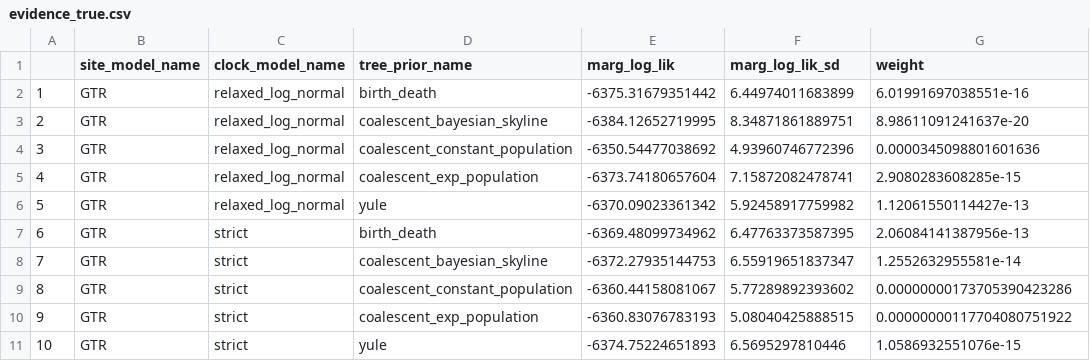
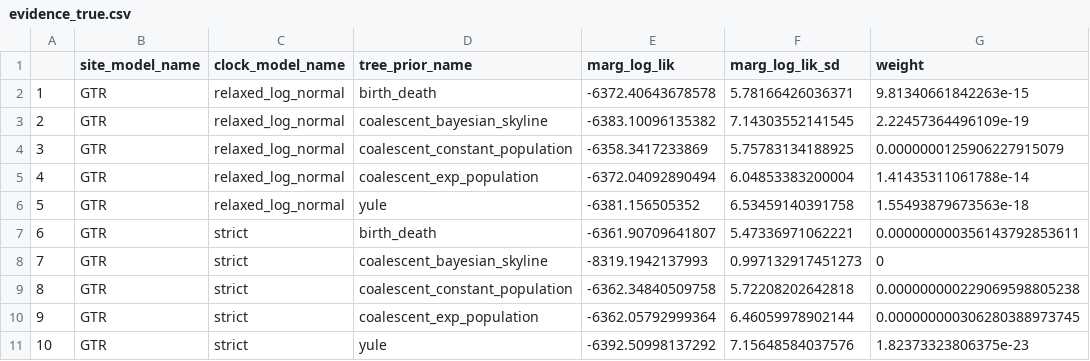
Before and after one commit to richelbilderbeek/pirouette_article, a CSV file: example_3/evidence_true.csv, drawn as a sheet; only a part is shown; the diff covers the shown part only.

```diff
--- a/example_3/evidence_true.csv
+++ b/example_3/evidence_true.csv
@@ -1,11 +1,11 @@
 "","site_model_name","clock_model_name","tree_prior_name","marg_log_lik","marg_log_lik_sd","weight"
-"1","GTR","relaxed_log_normal","birth_death",-6375.31679351442,6.44974011683899,6.01991697038551e-16
-"2","GTR","relaxed_log_normal","coalescent_bayesian_skyline",-6384.12652719995,8.34871861889751,8.98611091241637e-20
-"3","GTR","relaxed_log_normal","coalescent_constant_population",-6350.54477038692,4.93960746772396,0.0000345098801601636
-"4","GTR","relaxed_log_normal","coalescent_exp_population",-6373.74180657604,7.15872082478741,2.9080283608285e-15
-"5","GTR","relaxed_log_normal","yule",-6370.09023361342,5.92458917759982,1.12061550114427e-13
-"6","GTR","strict","birth_death",-6369.48099734962,6.47763373587395,2.06084141387956e-13
-"7","GTR","strict","coalescent_bayesian_skyline",-6372.27935144753,6.55919651837347,1.2552632955581e-14
-"8","GTR","strict","coalescent_constant_population",-6360.44158081067,5.77289892393602,0.00000000173705390423286
-"9","GTR","strict","coalescent_exp_population",-6360.83076783193,5.08040425888515,0.00000000117704080751922
-"10","GTR","strict","yule",-6374.75224651893,6.5695297810446,1.0586932551076e-15
+"1","GTR","relaxed_log_normal","birth_death",-6372.40643678578,5.78166426036371,9.81340661842263e-15
+"2","GTR","relaxed_log_normal","coalescent_bayesian_skyline",-6383.10096135382,7.14303552141545,2.22457364496109e-19
+"3","GTR","relaxed_log_normal","coalescent_constant_population",-6358.3417233869,5.75783134188925,0.0000000125906227915079
+"4","GTR","relaxed_log_normal","coalescent_exp_population",-6372.04092890494,6.04853383200004,1.41435311061788e-14
+"5","GTR","relaxed_log_normal","yule",-6381.156505352,6.53459140391758,1.55493879673563e-18
+"6","GTR","strict","birth_death",-6361.90709641807,5.47336971062221,0.000000000356143792853611
+"7","GTR","strict","coalescent_bayesian_skyline",-8319.1942137993,0.997132917451273,0
+"8","GTR","strict","coalescent_constant_population",-6362.34840509758,5.72208202642818,0.000000000229069598805238
+"9","GTR","strict","coalescent_exp_population",-6362.05792999364,6.46059978902144,0.000000000306280388973745
+"10","GTR","strict","yule",-6392.50998137292,7.15648584037576,1.82373323806375e-23
```
Also changed, not shown: 87 edited cells elsewhere in this file, example_3/error_best.csv, example_3/error_gen.csv, 3 other files.
